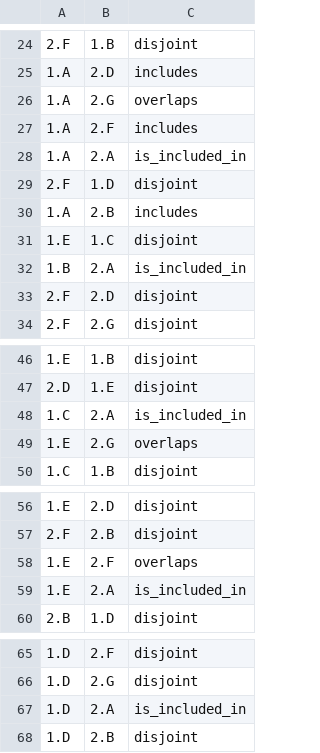
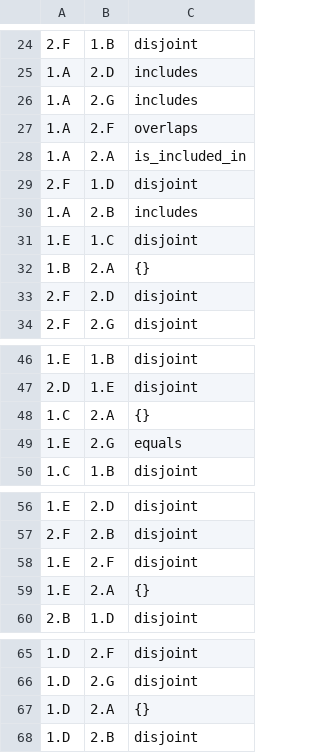
Before and after one commit to EulerProject/EulerX, a CSV file: example/output/abstract4/abstract4_pw_0.csv, drawn as a sheet; only a part is shown, gaps mark what is left out.

```diff
--- a/example/output/abstract4/abstract4_pw_0.csv
+++ b/example/output/abstract4/abstract4_pw_0.csv
@@ -25,4 +25,4 @@
 1.A,2.D,includes
-1.A,2.G,overlaps
-1.A,2.F,includes
+1.A,2.G,includes
+1.A,2.F,overlaps
 1.A,2.A,is_included_in
@@ -31,3 +31,3 @@
 1.E,1.C,disjoint
-1.B,2.A,is_included_in
+1.B,2.A,{}
 2.F,2.D,disjoint
@@ -47,4 +47,4 @@
 2.D,1.E,disjoint
-1.C,2.A,is_included_in
-1.E,2.G,overlaps
+1.C,2.A,{}
+1.E,2.G,equals
 1.C,1.B,disjoint
@@ -57,4 +57,4 @@
 2.F,2.B,disjoint
-1.E,2.F,overlaps
-1.E,2.A,is_included_in
+1.E,2.F,disjoint
+1.E,2.A,{}
 2.B,1.D,disjoint
@@ -66,3 +66,3 @@
 1.D,2.G,disjoint
-1.D,2.A,is_included_in
+1.D,2.A,{}
 1.D,2.B,disjoint
```
Also changed, not shown: example/output/abstract4/abstract4_pw_1.csv, example/output/abstract4/abstract4_pw_3.csv, 14 other files.
